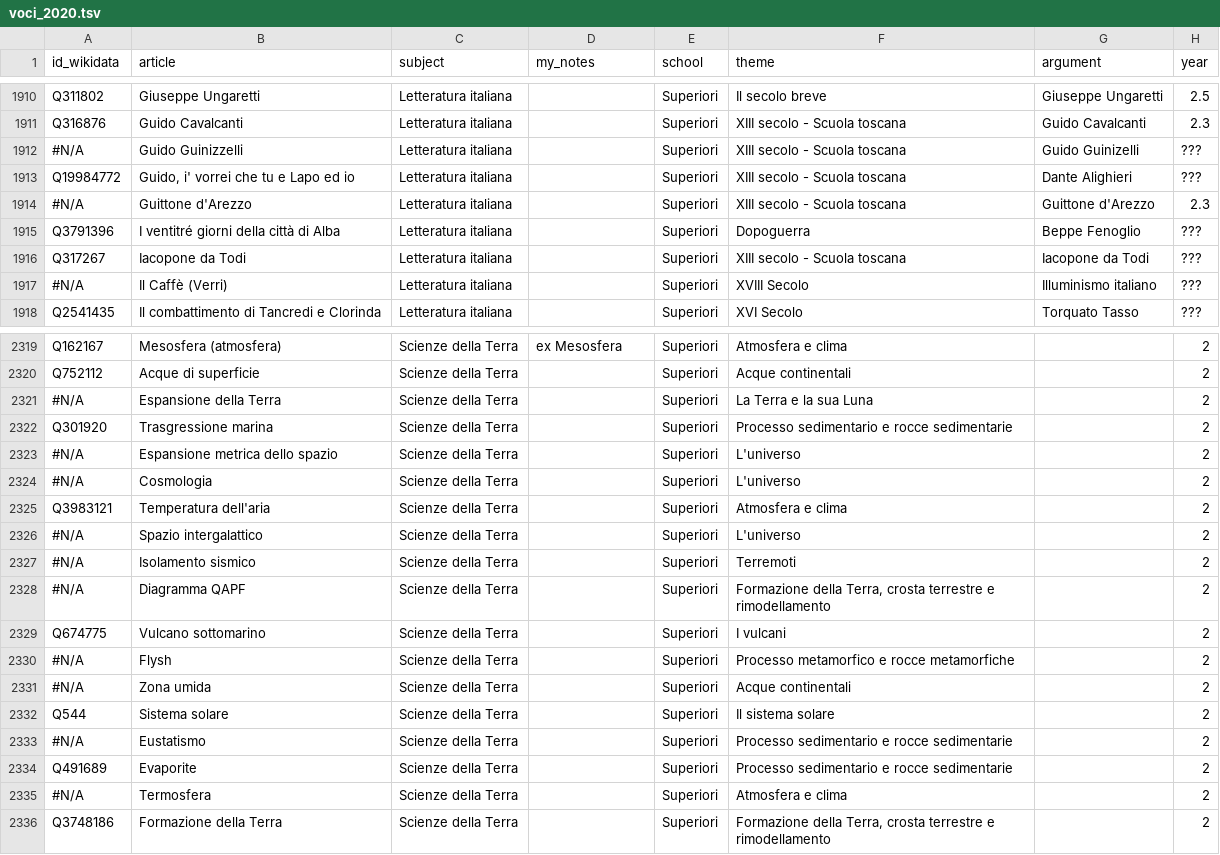
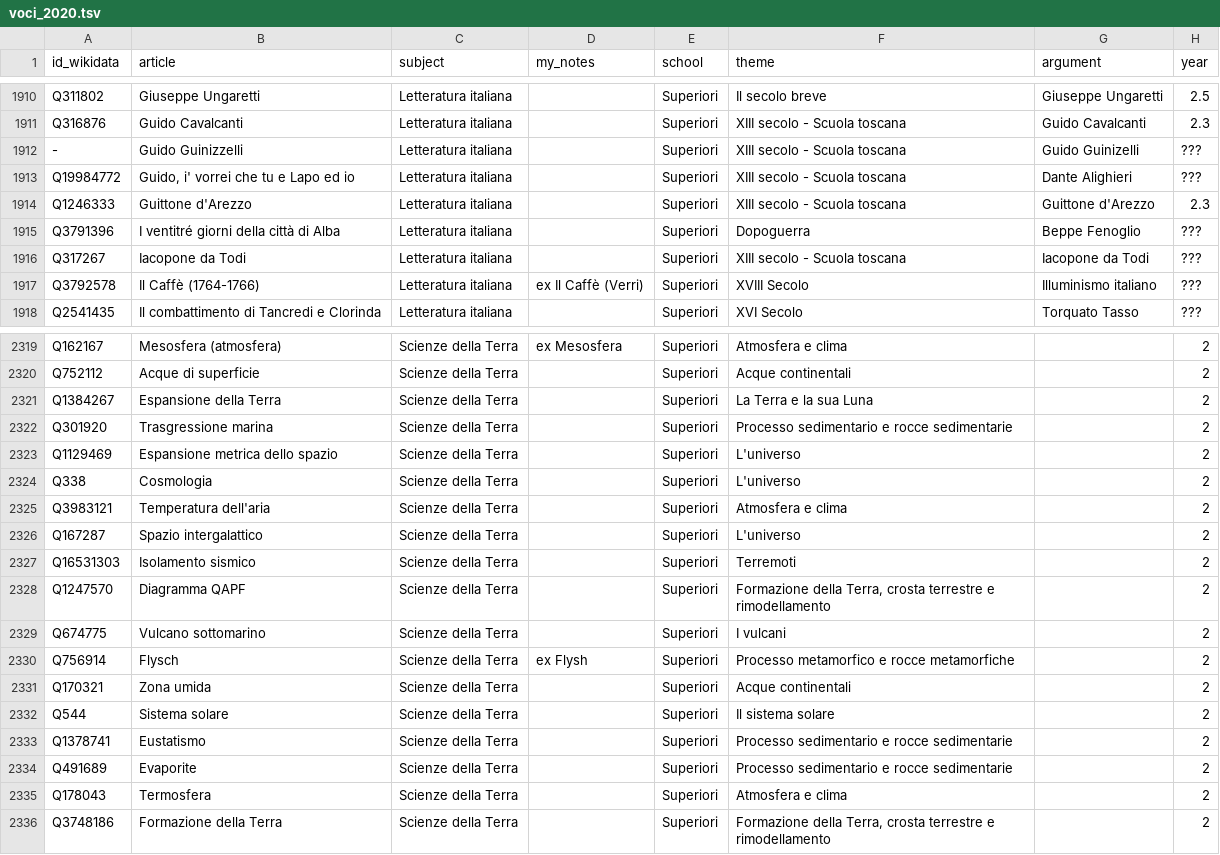
Before and after one commit to giovannipro/giovannipro.github.io, a TSV file: wikipedia-scuola-italiana/assets/data/voci_2020.tsv, drawn as a sheet; only a part is shown, gaps mark what is left out; the diff covers the shown part only; the diff names each change by its address in the sheet, - before the commit and + after, or states it on an @@ line.

```diff
--- a/wikipedia-scuola-italiana/assets/data/voci_2020.tsv
+++ b/wikipedia-scuola-italiana/assets/data/voci_2020.tsv
-A1912 (id_wikidata): #N/A
+A1912 (id_wikidata): -
-A1914 (id_wikidata): #N/A
+A1914 (id_wikidata): Q1246333
-A1917 (id_wikidata): #N/A
+A1917 (id_wikidata): Q3792578
-B1917 (article): Il Caffè (Verri)
+B1917 (article): Il Caffè (1764-1766)
-D1917 (my_notes): (empty)
+D1917 (my_notes): ex Il Caffè (Verri)
-A2321 (id_wikidata): #N/A
+A2321 (id_wikidata): Q1384267
-A2323 (id_wikidata): #N/A
+A2323 (id_wikidata): Q1129469
-A2324 (id_wikidata): #N/A
+A2324 (id_wikidata): Q338
-A2326 (id_wikidata): #N/A
+A2326 (id_wikidata): Q167287
-A2327 (id_wikidata): #N/A
+A2327 (id_wikidata): Q16531303
-A2328 (id_wikidata): #N/A
+A2328 (id_wikidata): Q1247570
-A2330 (id_wikidata): #N/A
+A2330 (id_wikidata): Q756914
-B2330 (article): Flysh
+B2330 (article): Flysch
-D2330 (my_notes): (empty)
+D2330 (my_notes): ex Flysh
-A2331 (id_wikidata): #N/A
+A2331 (id_wikidata): Q170321
-A2333 (id_wikidata): #N/A
+A2333 (id_wikidata): Q1378741
-A2335 (id_wikidata): #N/A
+A2335 (id_wikidata): Q178043
```
Also changed, not shown: 22 edited cells elsewhere in this file, 1 other file.
